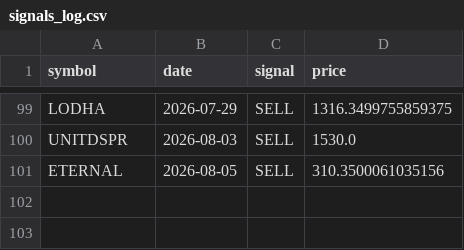
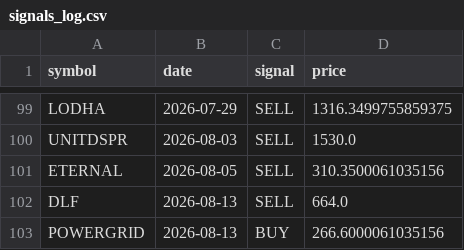
Before and after one commit to VarenyamParashar/sma-strategy-bot, a CSV file: signals_log.csv, drawn as a sheet; only a part is shown, gaps mark what is left out; the diff names each change by its address in the sheet, - before the commit and + after, or states it on an @@ line.

```diff
--- a/signals_log.csv
+++ b/signals_log.csv
+row 102: DLF | 2026-08-13 | SELL | 664.0
+row 103: POWERGRID | 2026-08-13 | BUY | 266.6000061035156
```
